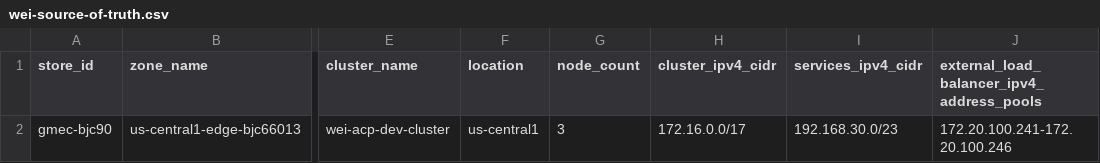
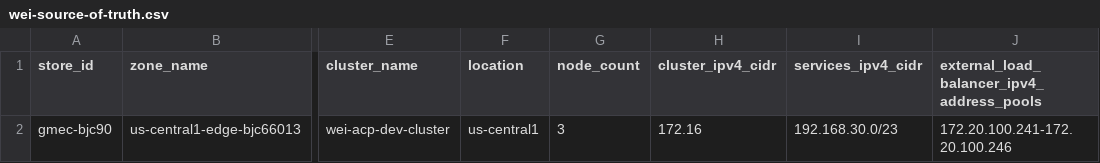
Before and after one commit to weiwang118/automated-cluster-provisioner, a CSV file: wei-source-of-truth.csv, drawn as a sheet; only a part is shown, gaps mark what is left out; the diff names each change by its address in the sheet, - before the commit and + after, or states it on an @@ line.

Commit message:
Update wei-source-of-truth.csv

```diff
--- a/wei-source-of-truth.csv
+++ b/wei-source-of-truth.csv
-H2 (cluster_ipv4_cidr): 172.16.0.0/17
+H2 (cluster_ipv4_cidr): 172.16
```
